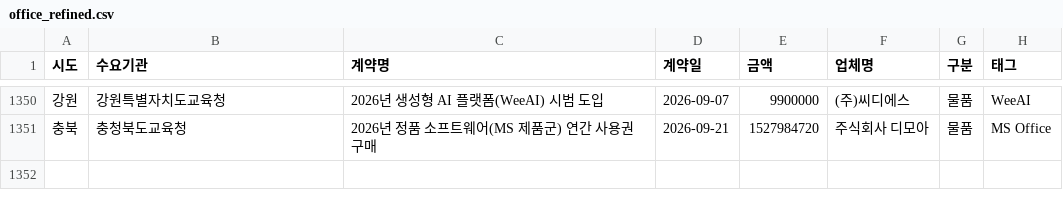
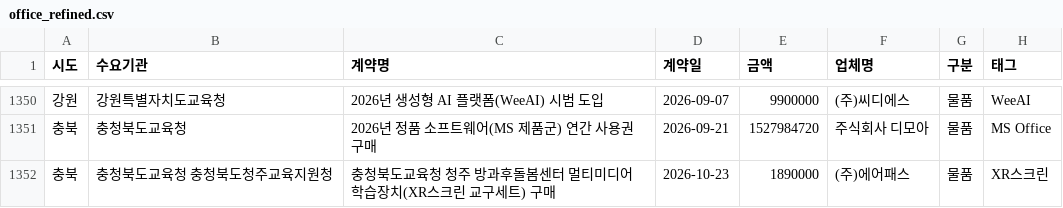
Before and after one commit to theflight001/school-edtech, a CSV file: office_refined.csv, drawn as a sheet; only a part is shown, gaps mark what is left out.

```diff
--- a/office_refined.csv
+++ b/office_refined.csv
@@ -1351 +1351,2 @@
 충북,충청북도교육청,2026년 정품 소프트웨어(MS 제품군) 연간 사용권 구매,2026-09-21,1527984720,주식회사 디모아,물품,MS Office
+충북,충청북도교육청 충청북도청주교육지원청,충청북도교육청 청주 방과후돌봄센터 멀티미디어학습장치(XR스크린 교구세트) 구매,2026-10-23,1890000,(주)에어패스,물품,XR스크린
```
Also changed, not shown: mined_rules.csv, s2b_bid_all.csv, 50 other files.
